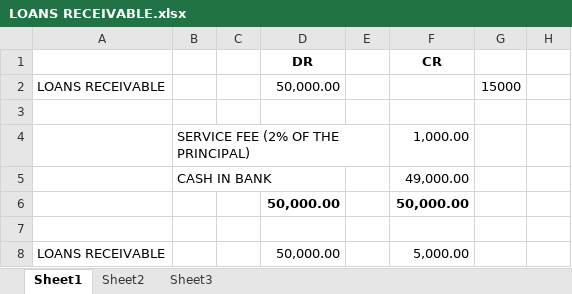
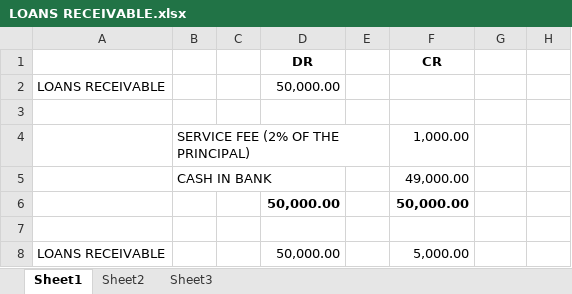
Before and after one commit to agent909/cdj_acc1, an Excel workbook: aCCTg. pROGRAm/LOANS RECEIVABLE.xlsx, sheet Sheet1, drawn as a sheet; only a part is shown; values as stored, in another font and other column widths than the file's, no borders; the diff names each change by its address in the sheet, - before the commit and + after, or states it on an @@ line.

```diff
--- a/aCCTg. pROGRAm/LOANS RECEIVABLE.xlsx (sheet Sheet1)
+++ b/aCCTg. pROGRAm/LOANS RECEIVABLE.xlsx (sheet Sheet1)
-G2: 15000
+G2: (empty)
```
Also changed, not shown: aCCTg. pROGRAm/LOANS PYBLE_RCVBL.xlsx, 1 other file.
